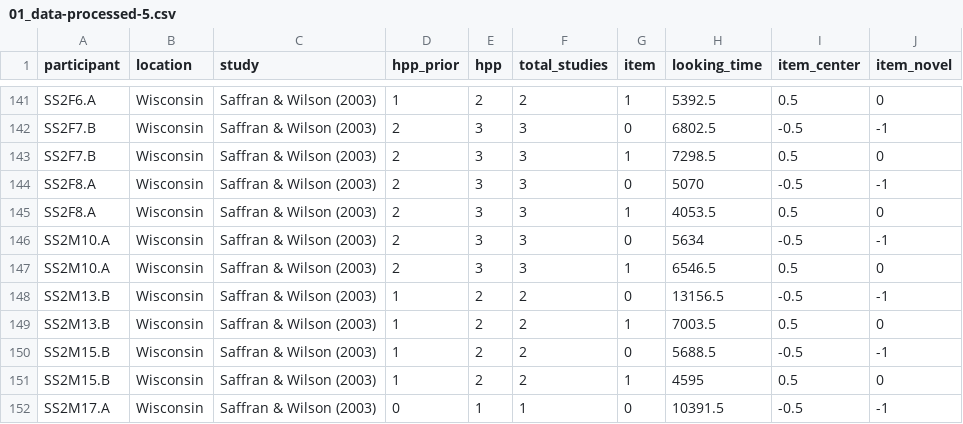
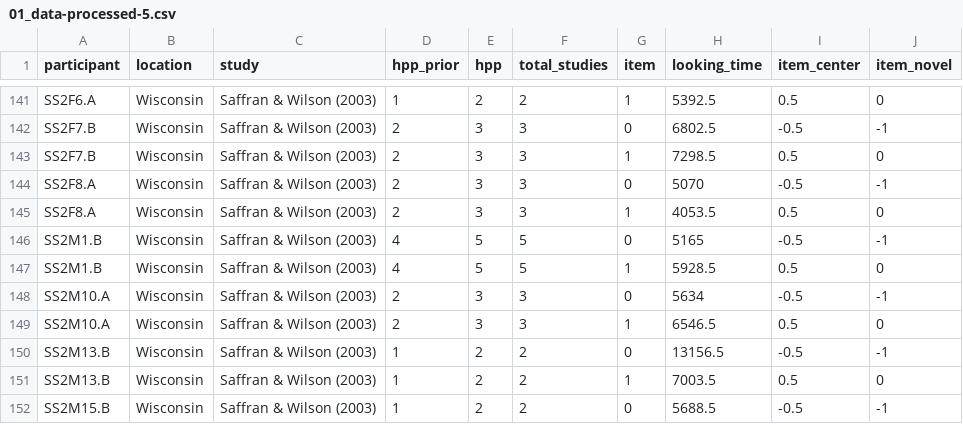
Before and after one commit to gongcastro/Flip, a CSV file: Data/HPP5/01_data-processed-5.csv, drawn as a sheet; only a part is shown, gaps mark what is left out; the shorter side is filled out with more unchanged rows.

```diff
--- a/Data/HPP5/01_data-processed-5.csv
+++ b/Data/HPP5/01_data-processed-5.csv
@@ -145,2 +145,4 @@
 "SS2F8.A","Wisconsin","Saffran & Wilson (2003)",2,3,3,1,4053.5,0.5,0
+"SS2M1.B","Wisconsin","Saffran & Wilson (2003)",4,5,5,0,5165,-0.5,-1
+"SS2M1.B","Wisconsin","Saffran & Wilson (2003)",4,5,5,1,5928.5,0.5,0
 "SS2M10.A","Wisconsin","Saffran & Wilson (2003)",2,3,3,0,5634,-0.5,-1
```
Also changed, not shown: Data/HPP5/02_results-effects-5.csv, Data/HPP5/Dummy-coding-Novel/01_data-processed-novel-5.csv, 20 other files.
